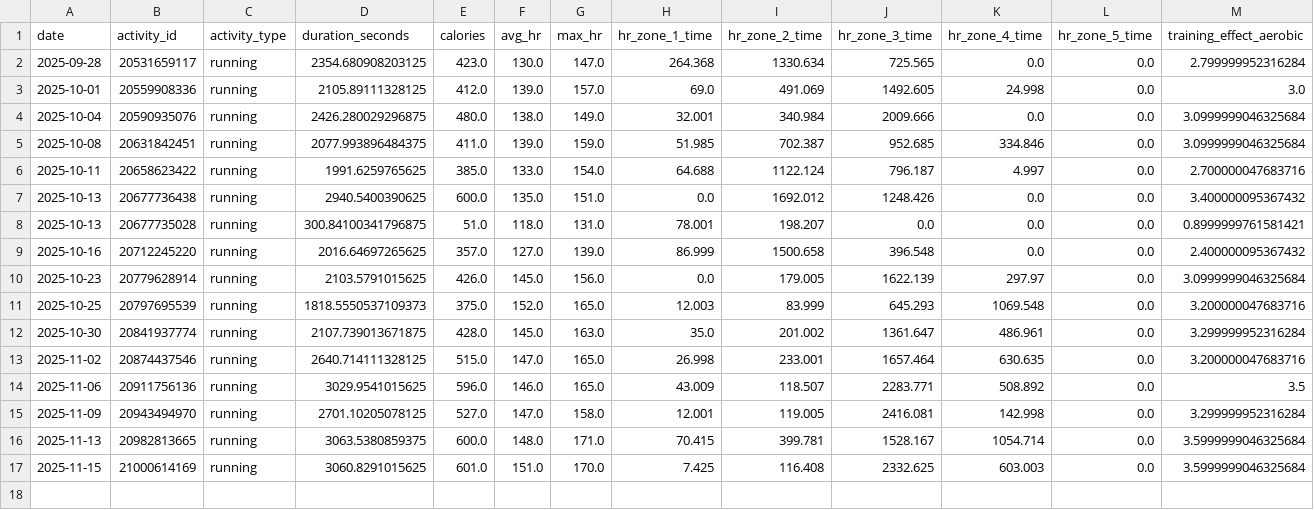
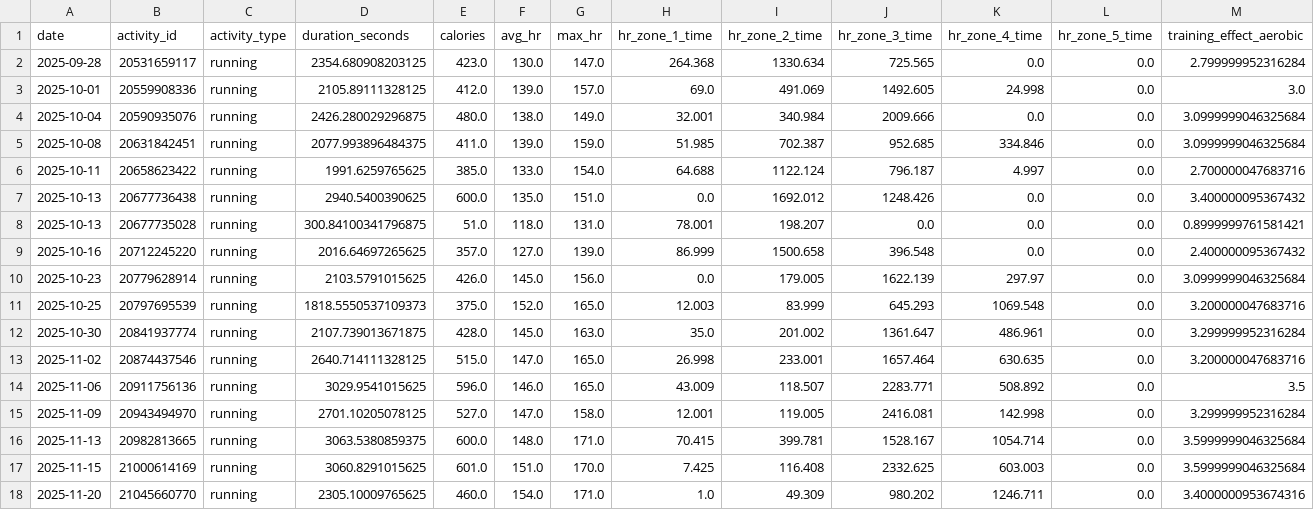
Before and after one commit to sergio-perilla/el_profe, a CSV file: data/activities/running_activities.csv, drawn as a sheet; only a part is shown; rows hold the shown columns only; the diff names each change by its address in the sheet, - before the commit and + after, or states it on an @@ line.

```diff
--- a/data/activities/running_activities.csv
+++ b/data/activities/running_activities.csv
+row 18: 2025-11-20 | 21045660770 | running | 2305.10009765625 | 460.0 | 154.0 | 171.0 | 1.0 | 49.309 | 980.202 | 1246.711 | 0.0 | 3.4000000953674316
```
Also changed, not shown: data/health/daily_metrics.csv, data/metadata/sync_log.csv, 3 other files.
